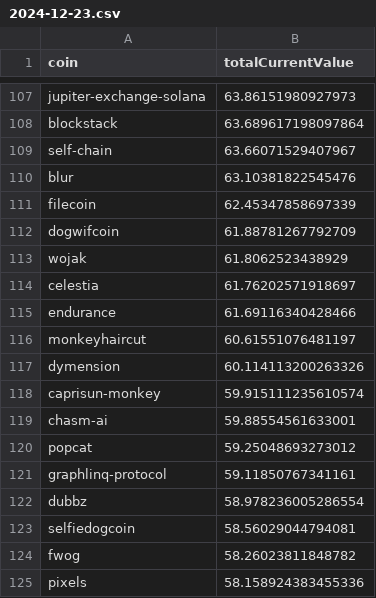
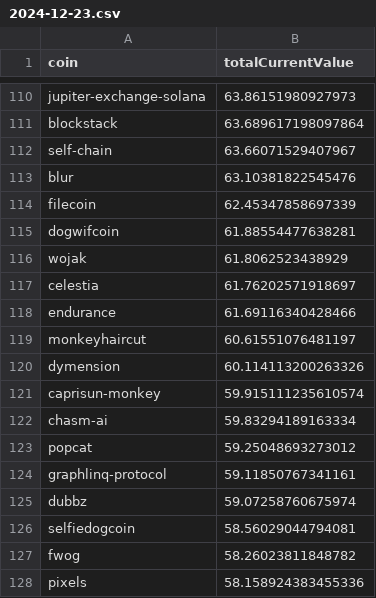
Before and after one commit to 0xmountaintop/coin-strength, a CSV file: results/2024/12/2024-12-23.csv, drawn as a sheet; only a part is shown, gaps mark what is left out; the diff covers the shown part only.

```diff
--- a/results/2024/12/2024-12-23.csv
+++ b/results/2024/12/2024-12-23.csv
@@ -111,3 +114,3 @@ blur,63.10381822545476
 filecoin,62.45347858697339
-dogwifcoin,61.88781267792709
+dogwifcoin,61.88554477638281
 wojak,61.8062523438929
@@ -118,6 +121,6 @@ dymension,60.114113200263326
 caprisun-monkey,59.915111235610574
-chasm-ai,59.88554561633001
+chasm-ai,59.83294189163334
 popcat,59.25048693273012
 graphlinq-protocol,59.11850767341161
-dubbz,58.978236005286554
+dubbz,59.07258760675974
 selfiedogcoin,58.56029044794081
```
Also changed, not shown: 3 added rows and 5 edited cells elsewhere in this file.
